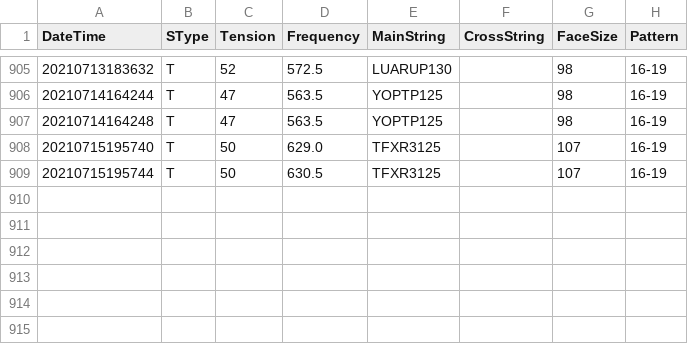
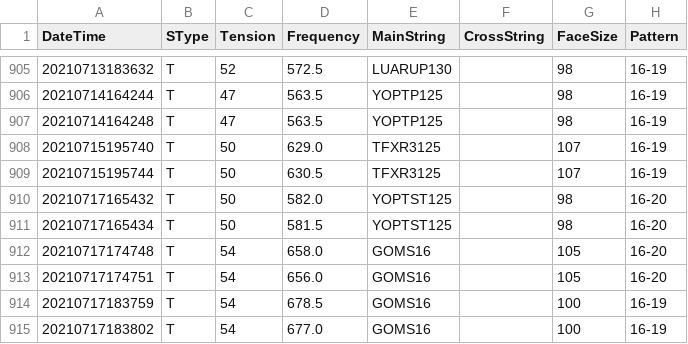
Before and after one commit to sugi-juku/get-tension, a CSV file: stdata_t.csv, drawn as a sheet; only a part is shown, gaps mark what is left out.

```diff
--- a/stdata_t.csv
+++ b/stdata_t.csv
@@ -909 +909,7 @@ DateTime,SType,Tension,Frequency,MainString,CrossString,FaceSize,Pattern
 20210715195744,T,50,630.5,TFXR3125,,107,16-19
+20210717165432,T,50,582.0,YOPTST125,,98,16-20
+20210717165434,T,50,581.5,YOPTST125,,98,16-20
+20210717174748,T,54,658.0,GOMS16,,105,16-20
+20210717174751,T,54,656.0,GOMS16,,105,16-20
+20210717183759,T,54,678.5,GOMS16,,100,16-19
+20210717183802,T,54,677.0,GOMS16,,100,16-19
```
Also changed, not shown: lrcoef01_t.csv, lrdata01_t.csv, 6 other files.
